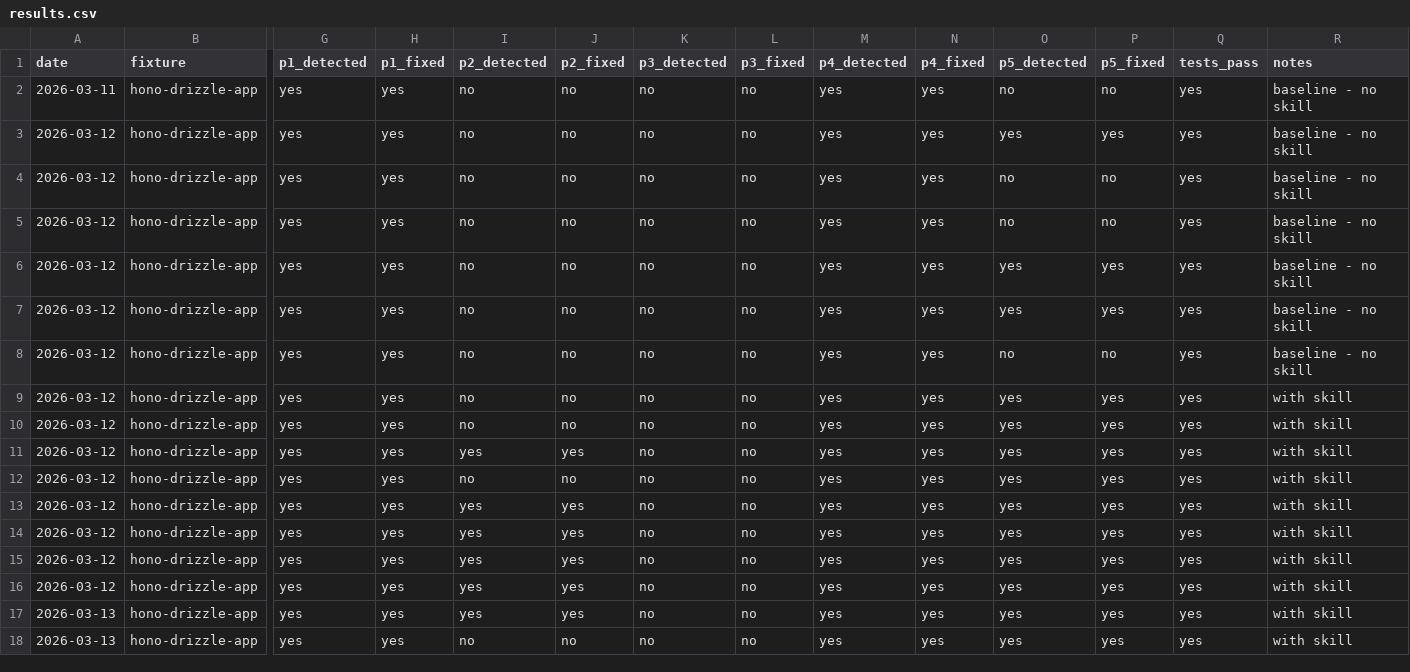
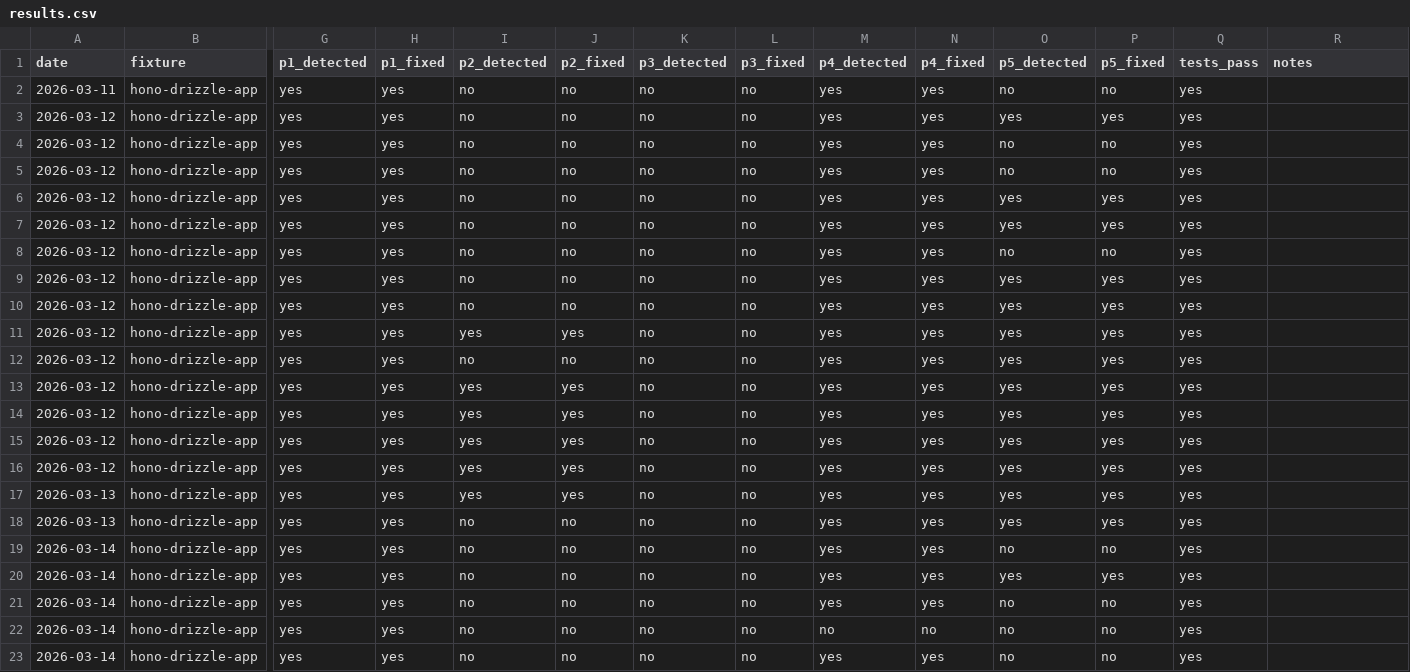
Before and after one commit to mezotv/agent-skills-1, a CSV file: evals/neon-postgres-egress-optimizer/results.csv, drawn as a sheet; only a part is shown, gaps mark what is left out; rows hold the shown columns only; the diff names each change by its address in the sheet, - before the commit and + after, or states it on an @@ line.

Commit message:
Eval automation

```diff
--- a/evals/neon-postgres-egress-optimizer/results.csv
+++ b/evals/neon-postgres-egress-optimizer/results.csv
-R2:R8 (notes): baseline - no skill
+R2:R8 (notes): (empty)
-R9:R18 (notes): with skill
+R9:R18 (notes): (empty)
+row 19: 2026-03-14 | hono-drizzle-app | yes | yes | no | no | no | no | yes | yes | no | no | yes
+row 20: 2026-03-14 | hono-drizzle-app | yes | yes | no | no | no | no | yes | yes | yes | yes | yes
+row 21: 2026-03-14 | hono-drizzle-app | yes | yes | no | no | no | no | yes | yes | no | no | yes
+row 22: 2026-03-14 | hono-drizzle-app | yes | yes | no | no | no | no | no | no | no | no | yes
+row 23: 2026-03-14 | hono-drizzle-app | yes | yes | no | no | no | no | yes | yes | no | no | yes
```
Also changed, not shown: 8 other files.
